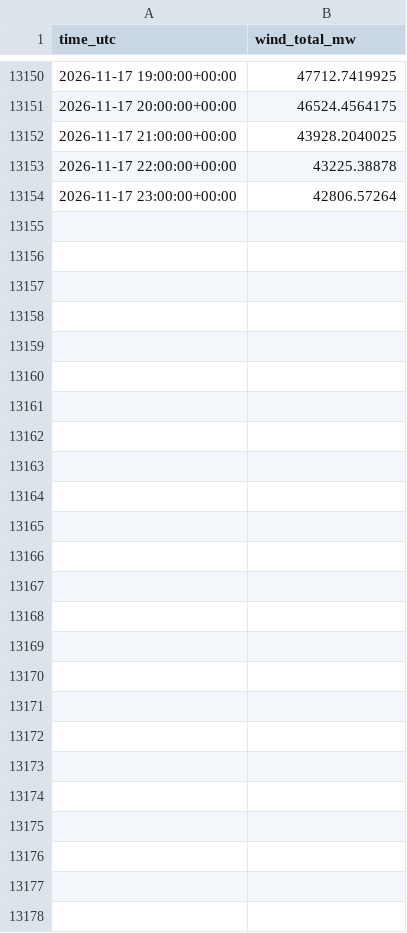
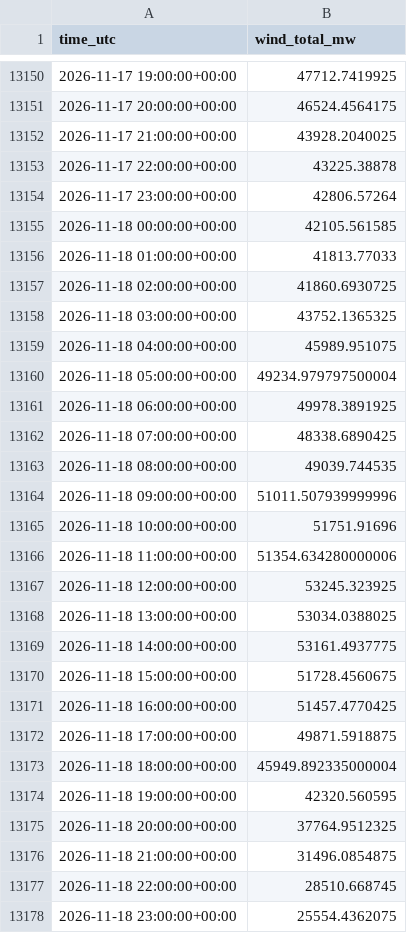
Before and after one commit to Kaif-077/German_Wind_Live, a CSV file: history/actual_wind.csv, drawn as a sheet; only a part is shown, gaps mark what is left out.

```diff
--- a/history/actual_wind.csv
+++ b/history/actual_wind.csv
@@ -13154 +13154,25 @@ time_utc,wind_total_mw
 2026-11-17 23:00:00+00:00,42806.57264
+2026-11-18 00:00:00+00:00,42105.561585
+2026-11-18 01:00:00+00:00,41813.77033
+2026-11-18 02:00:00+00:00,41860.6930725
+2026-11-18 03:00:00+00:00,43752.1365325
+2026-11-18 04:00:00+00:00,45989.951075
+2026-11-18 05:00:00+00:00,49234.979797500004
+2026-11-18 06:00:00+00:00,49978.3891925
+2026-11-18 07:00:00+00:00,48338.6890425
+2026-11-18 08:00:00+00:00,49039.744535
+2026-11-18 09:00:00+00:00,51011.507939999996
+2026-11-18 10:00:00+00:00,51751.91696
+2026-11-18 11:00:00+00:00,51354.634280000006
+2026-11-18 12:00:00+00:00,53245.323925
+2026-11-18 13:00:00+00:00,53034.0388025
+2026-11-18 14:00:00+00:00,53161.4937775
+2026-11-18 15:00:00+00:00,51728.4560675
+2026-11-18 16:00:00+00:00,51457.4770425
+2026-11-18 17:00:00+00:00,49871.5918875
+2026-11-18 18:00:00+00:00,45949.892335000004
+2026-11-18 19:00:00+00:00,42320.560595
+2026-11-18 20:00:00+00:00,37764.9512325
+2026-11-18 21:00:00+00:00,31496.0854875
+2026-11-18 22:00:00+00:00,28510.668745
+2026-11-18 23:00:00+00:00,25554.4362075
```
Also changed, not shown: logs/entsoe_availability.csv, 1 other file.
